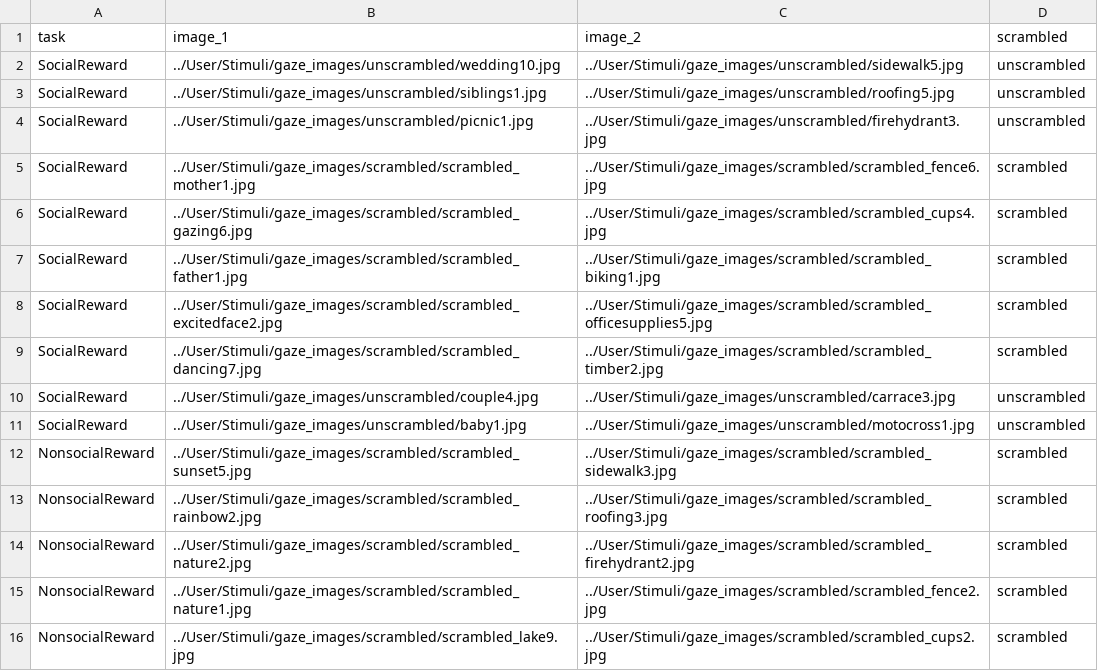
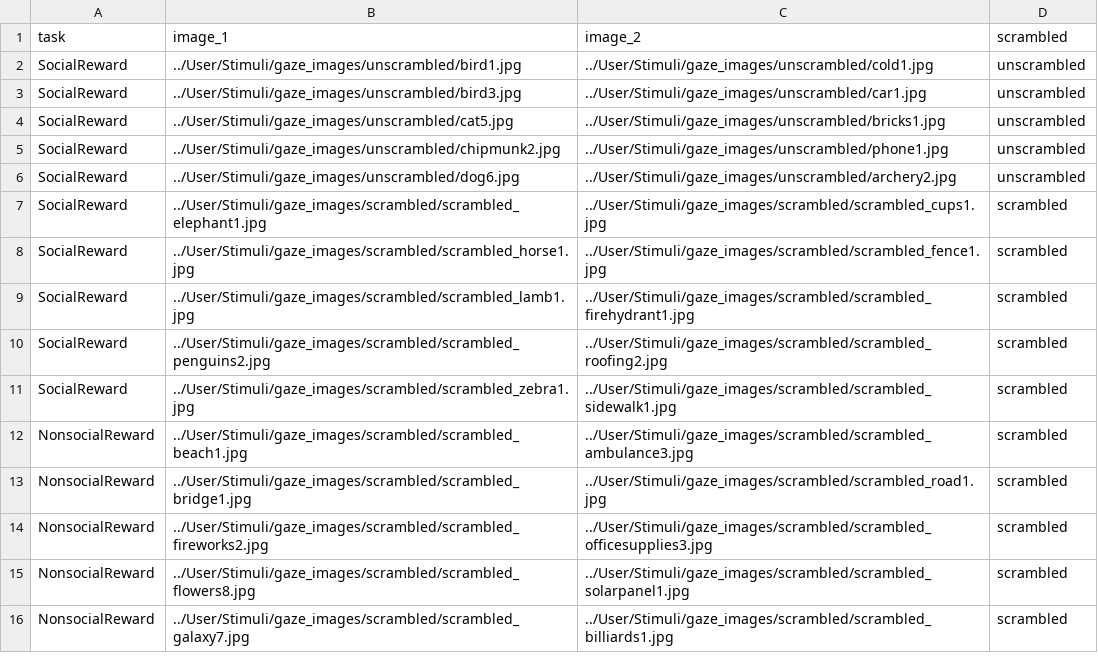
Before and after one commit to haffey-studies/bsc-2020, a CSV file: web/User/Experiments/2020_gaze_1/gaze_pairs2.csv, drawn as a sheet; only a part is shown; the diff covers the shown part only.

```diff
--- a/web/User/Experiments/2020_gaze_1/gaze_pairs2.csv
+++ b/web/User/Experiments/2020_gaze_1/gaze_pairs2.csv
@@ -1,16 +1,16 @@
 task,image_1,image_2,scrambled,
-SocialReward,../User/Stimuli/gaze_images/unscrambled/wedding10.jpg,../User/Stimuli/gaze_images/unscrambled/sidewalk5.jpg,unscrambled,
-SocialReward,../User/Stimuli/gaze_images/unscrambled/siblings1.jpg,../User/Stimuli/gaze_images/unscrambled/roofing5.jpg,unscrambled,
-SocialReward,../User/Stimuli/gaze_images/unscrambled/picnic1.jpg,../User/Stimuli/gaze_images/unscrambled/firehydrant3.jpg,unscrambled,
-SocialReward,../User/Stimuli/gaze_images/scrambled/scrambled_mother1.jpg,../User/Stimuli/gaze_images/scrambled/scrambled_fence6.jpg,scrambled,
-SocialReward,../User/Stimuli/gaze_images/scrambled/scrambled_gazing6.jpg,../User/Stimuli/gaze_images/scrambled/scrambled_cups4.jpg,scrambled,
-SocialReward,../User/Stimuli/gaze_images/scrambled/scrambled_father1.jpg,../User/Stimuli/gaze_images/scrambled/scrambled_biking1.jpg,scrambled,
-SocialReward,../User/Stimuli/gaze_images/scrambled/scrambled_excitedface2.jpg,../User/Stimuli/gaze_images/scrambled/scrambled_officesupplies5.jpg,scrambled,
-SocialReward,../User/Stimuli/gaze_images/scrambled/scrambled_dancing7.jpg,../User/Stimuli/gaze_images/scrambled/scrambled_timber2.jpg,scrambled,
-SocialReward,../User/Stimuli/gaze_images/unscrambled/couple4.jpg,../User/Stimuli/gaze_images/unscrambled/carrace3.jpg,unscrambled,
-SocialReward,../User/Stimuli/gaze_images/unscrambled/baby1.jpg,../User/Stimuli/gaze_images/unscrambled/motocross1.jpg,unscrambled,
-NonsocialReward,../User/Stimuli/gaze_images/scrambled/scrambled_sunset5.jpg,../User/Stimuli/gaze_images/scrambled/scrambled_sidewalk3.jpg,scrambled,
-NonsocialReward,../User/Stimuli/gaze_images/scrambled/scrambled_rainbow2.jpg,../User/Stimuli/gaze_images/scrambled/scrambled_roofing3.jpg,scrambled,
-NonsocialReward,../User/Stimuli/gaze_images/scrambled/scrambled_nature2.jpg,../User/Stimuli/gaze_images/scrambled/scrambled_firehydrant2.jpg,scrambled,
-NonsocialReward,../User/Stimuli/gaze_images/scrambled/scrambled_nature1.jpg,../User/Stimuli/gaze_images/scrambled/scrambled_fence2.jpg,scrambled,
-NonsocialReward,../User/Stimuli/gaze_images/scrambled/scrambled_lake9.jpg,../User/Stimuli/gaze_images/scrambled/scrambled_cups2.jpg,scrambled,
+SocialReward,../User/Stimuli/gaze_images/unscrambled/bird1.jpg,../User/Stimuli/gaze_images/unscrambled/cold1.jpg,unscrambled,
+SocialReward,../User/Stimuli/gaze_images/unscrambled/bird3.jpg,../User/Stimuli/gaze_images/unscrambled/car1.jpg,unscrambled,
+SocialReward,../User/Stimuli/gaze_images/unscrambled/cat5.jpg,../User/Stimuli/gaze_images/unscrambled/bricks1.jpg,unscrambled,
+SocialReward,../User/Stimuli/gaze_images/unscrambled/chipmunk2.jpg,../User/Stimuli/gaze_images/unscrambled/phone1.jpg,unscrambled,
+SocialReward,../User/Stimuli/gaze_images/unscrambled/dog6.jpg,../User/Stimuli/gaze_images/unscrambled/archery2.jpg,unscrambled,
+SocialReward,../User/Stimuli/gaze_images/scrambled/scrambled_elephant1.jpg,../User/Stimuli/gaze_images/scrambled/scrambled_cups1.jpg,scrambled,
+SocialReward,../User/Stimuli/gaze_images/scrambled/scrambled_horse1.jpg,../User/Stimuli/gaze_images/scrambled/scrambled_fence1.jpg,scrambled,
+SocialReward,../User/Stimuli/gaze_images/scrambled/scrambled_lamb1.jpg,../User/Stimuli/gaze_images/scrambled/scrambled_firehydrant1.jpg,scrambled,
+SocialReward,../User/Stimuli/gaze_images/scrambled/scrambled_penguins2.jpg,../User/Stimuli/gaze_images/scrambled/scrambled_roofing2.jpg,scrambled,
+SocialReward,../User/Stimuli/gaze_images/scrambled/scrambled_zebra1.jpg,../User/Stimuli/gaze_images/scrambled/scrambled_sidewalk1.jpg,scrambled,
+NonsocialReward,../User/Stimuli/gaze_images/scrambled/scrambled_beach1.jpg,../User/Stimuli/gaze_images/scrambled/scrambled_ambulance3.jpg,scrambled,
+NonsocialReward,../User/Stimuli/gaze_images/scrambled/scrambled_bridge1.jpg,../User/Stimuli/gaze_images/scrambled/scrambled_road1.jpg,scrambled,
+NonsocialReward,../User/Stimuli/gaze_images/scrambled/scrambled_fireworks2.jpg,../User/Stimuli/gaze_images/scrambled/scrambled_officesupplies3.jpg,scrambled,
+NonsocialReward,../User/Stimuli/gaze_images/scrambled/scrambled_flowers8.jpg,../User/Stimuli/gaze_images/scrambled/scrambled_solarpanel1.jpg,scrambled,
+NonsocialReward,../User/Stimuli/gaze_images/scrambled/scrambled_galaxy7.jpg,../User/Stimuli/gaze_images/scrambled/scrambled_billiards1.jpg,scrambled,
```
Also changed, not shown: 1 added row, 1 removed row and 30 edited cells elsewhere in this file, web/User/Experiments/2020_gaze_1/gaze_pairs1.csv, web/User/Experiments/2020_gaze_1/procedure_1.csv, 2 other files.
